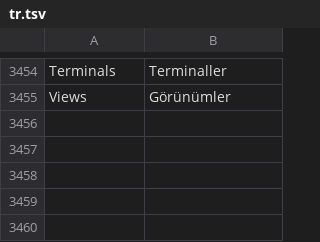
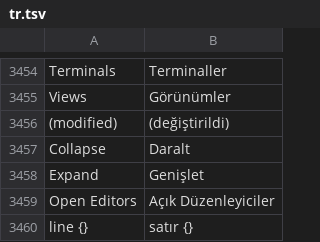
Before and after one commit to doancan/codeyard, a TSV file: crates/app/locales/tr.tsv, drawn as a sheet; only a part is shown, gaps mark what is left out; the diff names each change by its address in the sheet, - before the commit and + after, or states it on an @@ line.

```diff
--- a/crates/app/locales/tr.tsv
+++ b/crates/app/locales/tr.tsv
+row 3456: (modified) | (değiştirildi)
+row 3457: Collapse | Daralt
+row 3458: Expand | Genişlet
+row 3459: Open Editors | Açık Düzenleyiciler
+row 3460: line {} | satır {}
```
Also changed, not shown: crates/app/locales/template.tsv, 18 other files.
